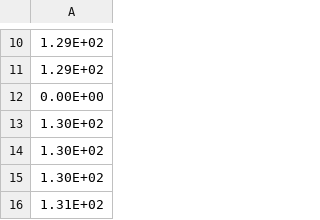
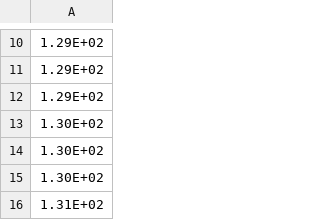
Before and after one commit to Siegfriedchao/SleepFit, a CSV file: data/light.csv, drawn as a sheet; only a part is shown, gaps mark what is left out.

```diff
--- a/data/light.csv
+++ b/data/light.csv
@@ -11,3 +11,3 @@
 1.29E+02
-0.00E+00
+1.29E+02
 1.30E+02
```
Also changed, not shown: 4 other files.
